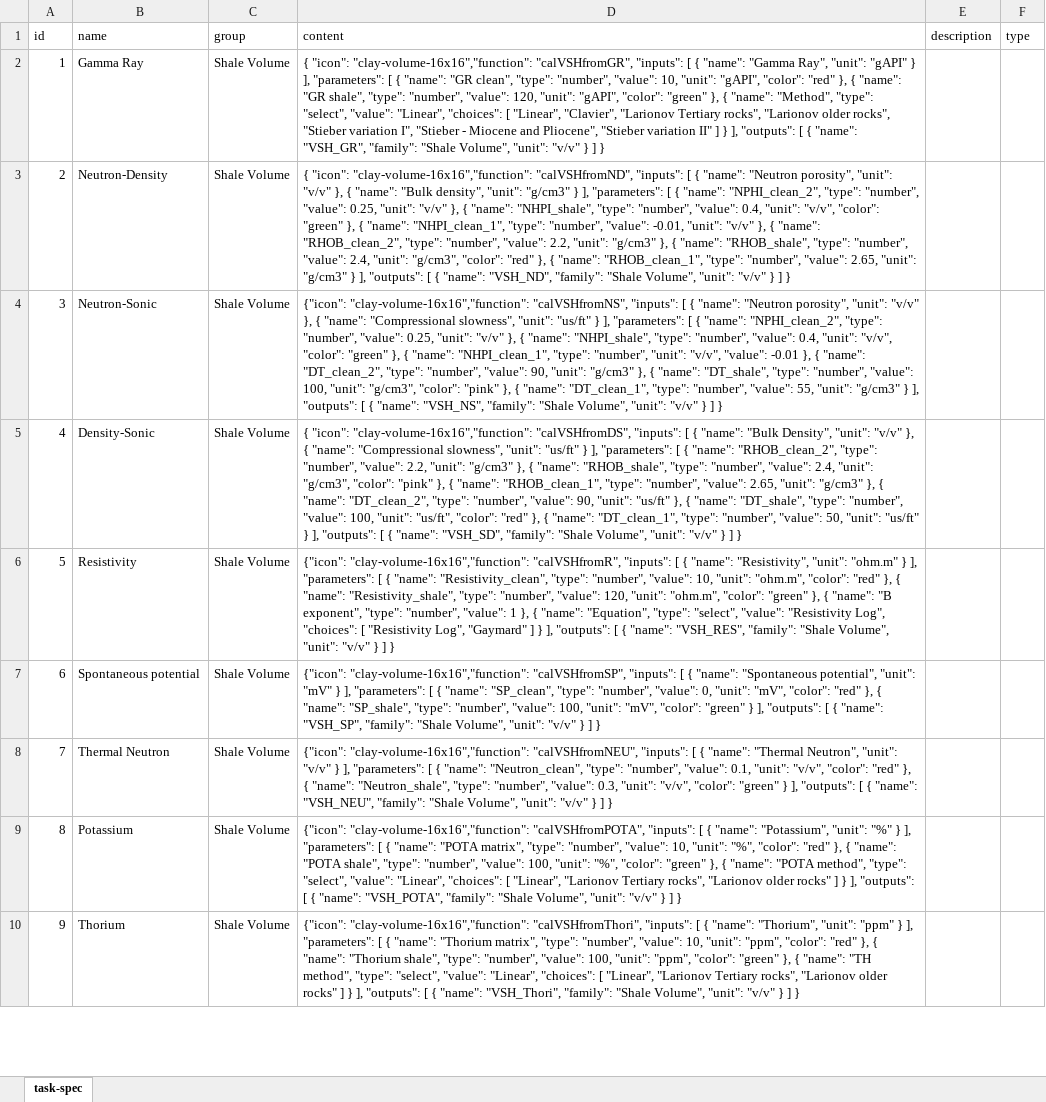
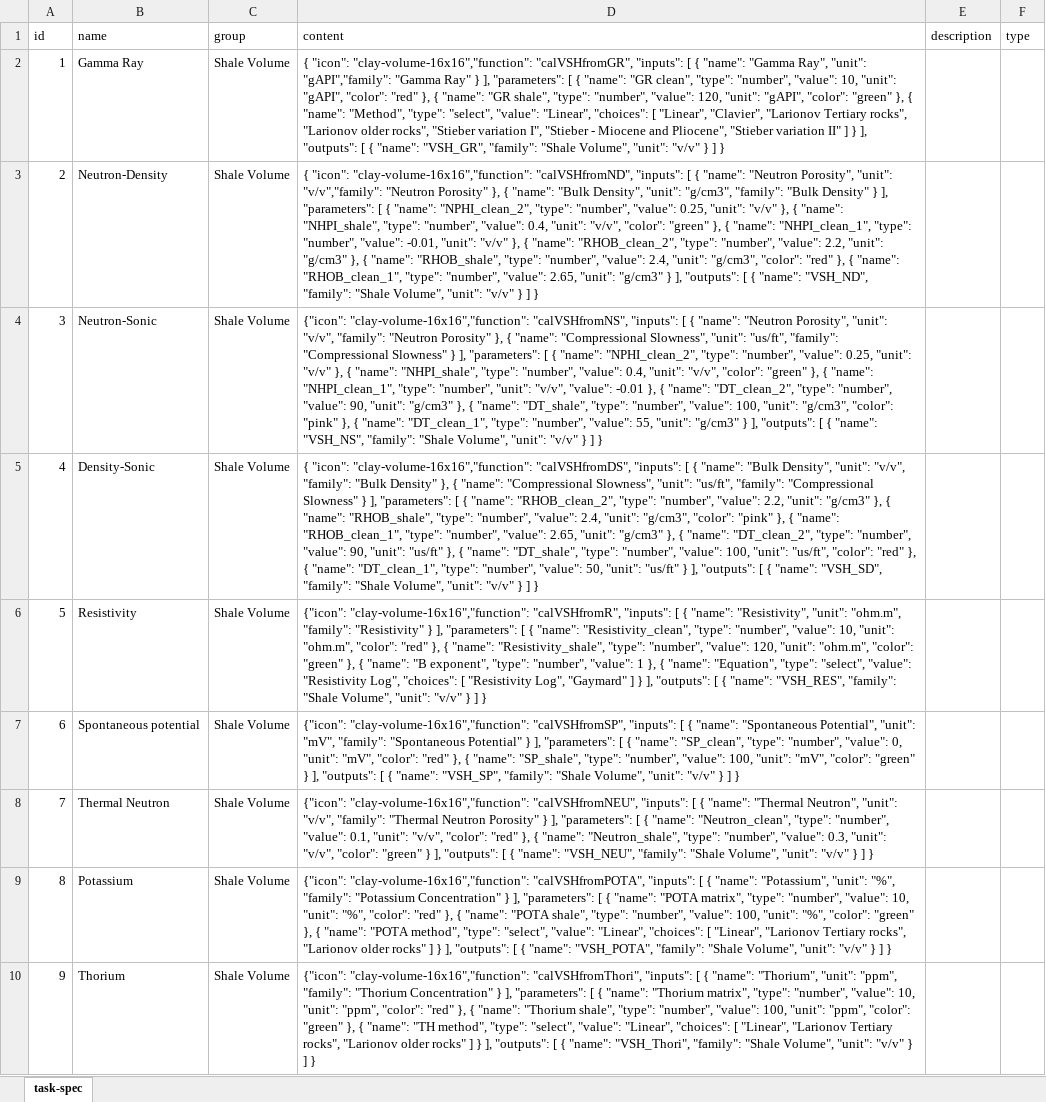
Before and after one commit to hoangbdUET/wi-backend, an Excel workbook: server/task/task-spec.xlsx, sheet task-spec, drawn as a sheet; only a part is shown; values as stored, in another font and other column widths than the file's, no borders; the diff covers the shown part only; the diff names each change by its address in the sheet, - before the commit and + after, or states it on an @@ line.

Commit message:
update task spec

```diff
--- a/server/task/task-spec.xlsx (sheet task-spec)
+++ b/server/task/task-spec.xlsx (sheet task-spec)
-D2 (content): …Ray", "unit": "gAPI" } ],…
+D2 (content): …Ray", "unit": "gAPI","family": "Gamma Ray" } ],…
-D3 (content): …"name": "Neutron porosity", "unit": "v/v" }, { "name": "Bulk density", "unit": "g/cm3" } ],…
+D3 (content): …"name": "Neutron Porosity", "unit": "v/v","family": "Neutron Porosity" }, { "name": "Bulk Density", "unit": "g/cm3", "family": "Bulk Density" } ],…
-D4 (content): …"name": "Neutron porosity", "unit": "v/v" }, { "name": "Compressional slowness", "unit": "us/ft" } ],…
+D4 (content): …"name": "Neutron Porosity", "unit": "v/v", "family": "Neutron Porosity" }, { "name": "Compressional Slowness", "unit": "us/ft", "family": "Compressional Slowness" } ],…
-D5 (content): …Density", "unit": "v/v" }, { "name": "Compressional slowness", "unit": "us/ft" } ],…
+D5 (content): …Density", "unit": "v/v", "family": "Bulk Density" }, { "name": "Compressional Slowness", "unit": "us/ft", "family": "Compressional Slowness" } ],…
-D6 (content): …"Resistivity", "unit": "ohm.m" } ],…
+D6 (content): …"Resistivity", "unit": "ohm.m", "family": "Resistivity" } ],…
-D7 (content): …"name": "Spontaneous potential", "unit": "mV" } ],…
+D7 (content): …"name": "Spontaneous Potential", "unit": "mV", "family": "Spontaneous Potential" } ],…
-D8 (content): …Neutron", "unit": "v/v" } ],…
+D8 (content): …Neutron", "unit": "v/v", "family": "Thermal Neutron Porosity" } ],…
-D9 (content): …"Potassium", "unit": "%" } ],…
+D9 (content): …"Potassium", "unit": "%", "family": "Potassium Concentration" } ],…
-D10 (content): …"Thorium", "unit": "ppm" } ],…
+D10 (content): …"Thorium", "unit": "ppm", "family": "Thorium Concentration" } ],…
```
Also changed, not shown: 8 edited cells elsewhere in this sheet.
